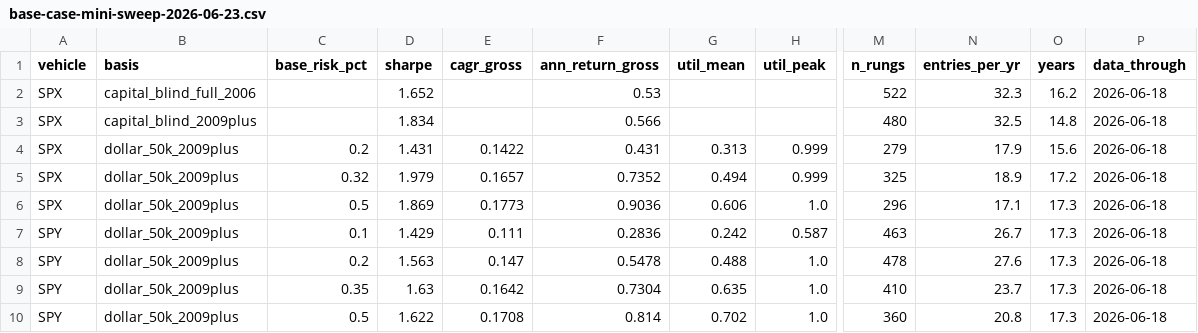
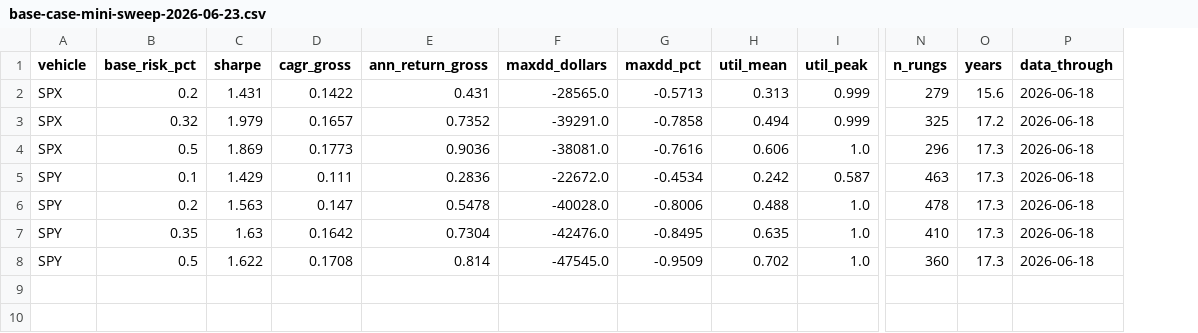
Before and after one commit to moremeds/argon, a CSV file: docs/research/vrp/base-case-mini-sweep-2026-06-23.csv, drawn as a sheet; only a part is shown, gaps mark what is left out; removed rows and columns are numbered as before the commit, all else as after; rows hold the shown columns only; the diff names each change by its address in the sheet, - before the commit and + after, or states it on an @@ line.

Commit message:
docs(vrp): self-contained MASTER report (full methodology + all data + maxDD)
One durable document with embedded data tables, full methodology, reconciliation
proof, single-name decomposition, mini base-case run, entry/exit/frequency, live
signal, and max drawdown in all three senses ($ absolute / % of $50k base / % of
peak equity). Adds maxdd_dollars + maxdd_pct to the mini sweep CSV.

```diff
--- a/docs/research/vrp/base-case-mini-sweep-2026-06-23.csv
+++ b/docs/research/vrp/base-case-mini-sweep-2026-06-23.csv
-column B (basis), rows 4-10: all dollar_50k_2009plus
+column F (maxdd_dollars), rows 2-8: -28565.0 | -39291.0 | -38081.0 | -22672.0 | -40028.0 | -42476.0 | -47545.0
+column G (maxdd_pct), rows 2-8: -0.5713 | -0.7858 | -0.7616 | -0.4534 | -0.8006 | -0.8495 | -0.9509
-column N (entries_per_yr), rows 4-10: 17.9 | 18.9 | 17.1 | 26.7 | 27.6 | 23.7 | 20.8
-row 2: SPX | capital_blind_full_2006 |  | 1.652 |  | 0.53 |  |  | 522 | 32.3 | 16.2 | 2026-06-18
-row 3: SPX | capital_blind_2009plus |  | 1.834 |  | 0.566 |  |  | 480 | 32.5 | 14.8 | 2026-06-18
```
Also changed, not shown: 1 other file.
